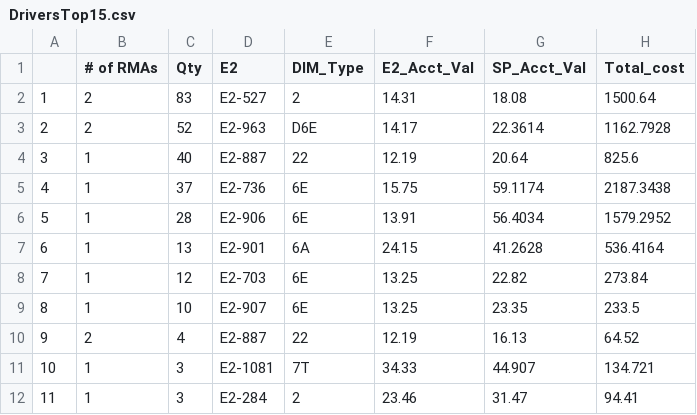
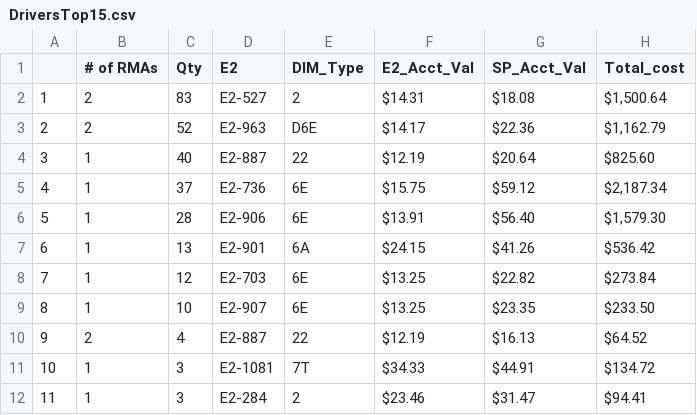
Before and after one commit to Vinladar/USAI, a CSV file: Code/Output/June_2022/DriversTop15.csv, drawn as a sheet; only a part is shown; the diff covers the shown part only.

```diff
--- a/Code/Output/June_2022/DriversTop15.csv
+++ b/Code/Output/June_2022/DriversTop15.csv
@@ -2,11 +2,11 @@
-"1",2,83,"E2-527","2",14.31,18.08,1500.64
-"2",2,52,"E2-963","D6E",14.17,22.3614,1162.7928
-"3",1,40,"E2-887","22",12.19,20.64,825.6
-"4",1,37,"E2-736","6E",15.75,59.1174,2187.3438
-"5",1,28,"E2-906","6E",13.91,56.4034,1579.2952
-"6",1,13,"E2-901","6A",24.15,41.2628,536.4164
-"7",1,12,"E2-703","6E",13.25,22.82,273.84
-"8",1,10,"E2-907","6E",13.25,23.35,233.5
-"9",2,4,"E2-887","22",12.19,16.13,64.52
-"10",1,3,"E2-1081","7T",34.33,44.907,134.721
-"11",1,3,"E2-284","2",23.46,31.47,94.41
+1,2,83,E2-527,2,$14.31,$18.08,"$1,500.64"
+2,2,52,E2-963,D6E,$14.17,$22.36,"$1,162.79"
+3,1,40,E2-887,22,$12.19,$20.64,$825.60
+4,1,37,E2-736,6E,$15.75,$59.12,"$2,187.34"
+5,1,28,E2-906,6E,$13.91,$56.40,"$1,579.30"
+6,1,13,E2-901,6A,$24.15,$41.26,$536.42
+7,1,12,E2-703,6E,$13.25,$22.82,$273.84
+8,1,10,E2-907,6E,$13.25,$23.35,$233.50
+9,2,4,E2-887,22,$12.19,$16.13,$64.52
+10,1,3,E2-1081,7T,$34.33,$44.91,$134.72
+11,1,3,E2-284,2,$23.46,$31.47,$94.41
```
Also changed, not shown: 12 edited cells elsewhere in this file, Code/Output/June_2022/Drivers.csv, Code/Output/June_2022/Engines.csv, 19 other files.
